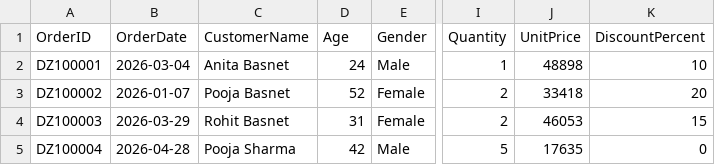
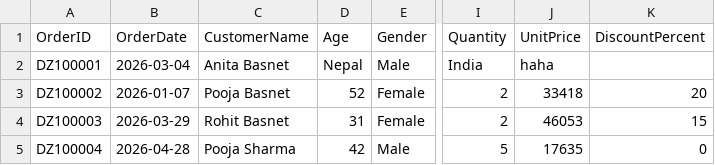
Before and after one commit to maheshbasnet089/AI-UDAAN-SERIES, a CSV file: datasets/daraz_dataset.csv, drawn as a sheet; only a part is shown, gaps mark what is left out; the diff names each change by its address in the sheet, - before the commit and + after, or states it on an @@ line.

```diff
--- a/datasets/daraz_dataset.csv
+++ b/datasets/daraz_dataset.csv
-D2 (Age): 24
+D2 (Age): Nepal
-I2 (Quantity): 1
+I2 (Quantity): India
-J2 (UnitPrice): 48898
+J2 (UnitPrice): haha
-K2 (DiscountPercent): 10
+K2 (DiscountPercent): (empty)
```
Also changed, not shown: 3 other files.
